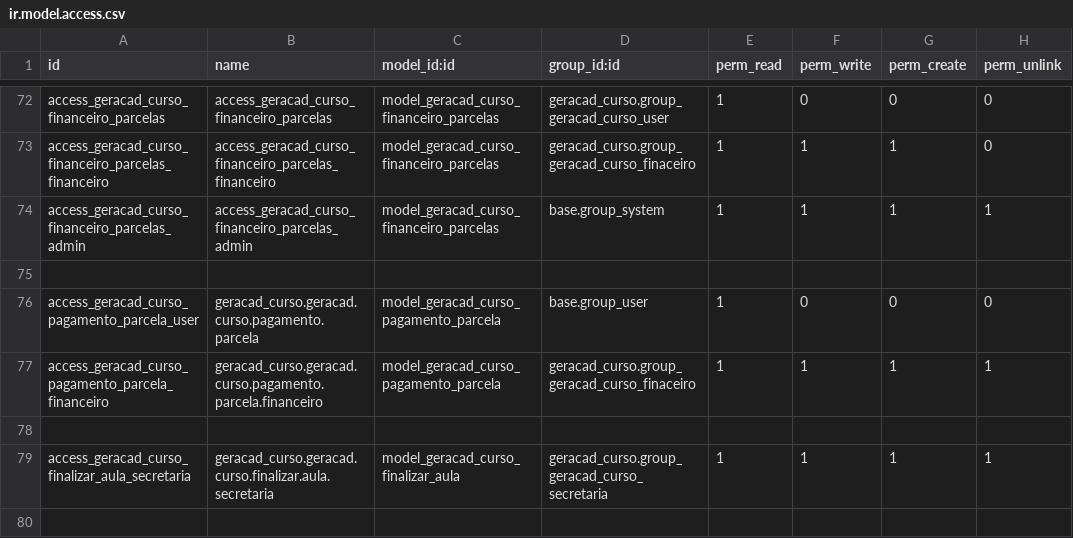
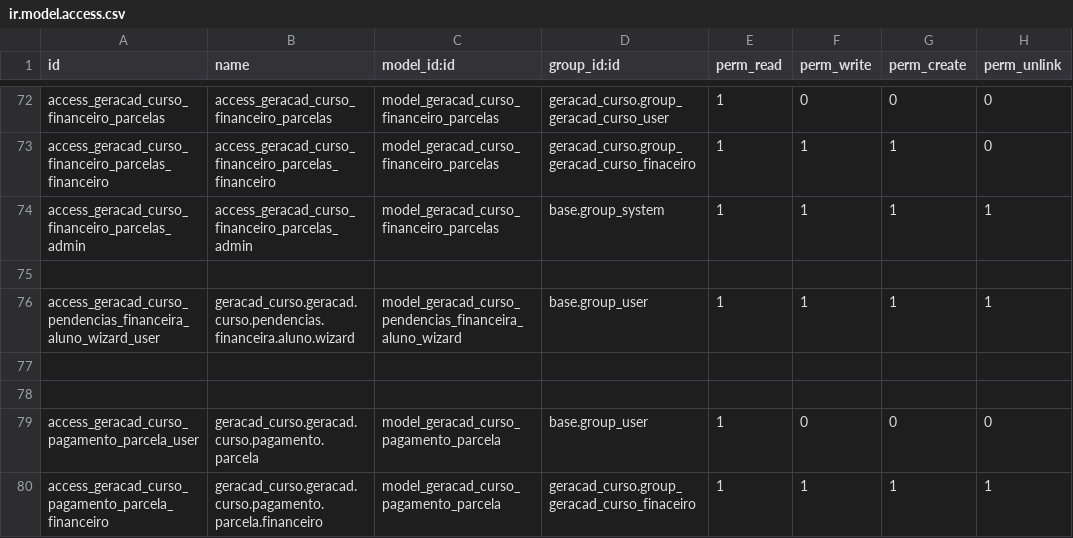
Before and after one commit to afonsorcarvalho/geracad_curso, a CSV file: security/ir.model.access.csv, drawn as a sheet; only a part is shown, gaps mark what is left out; the shorter side is filled out with more unchanged rows; the diff names each change by its address in the sheet, - before the commit and + after, or states it on an @@ line.

Commit message:
Adicionado report de pendencias financeiras

```diff
--- a/security/ir.model.access.csv
+++ b/security/ir.model.access.csv
+row 76: access_geracad_curso_pendencias_financeira_aluno_wizard_user | geracad_curso.geracad.curso.pendencias.financeira.aluno.wizard | model_geracad_curso_pendencias_financeira_aluno_wizard | base.group_user | 1 | 1 | 1 | 1
+row 77: (empty)
+row 78: (empty)
```
Also changed, not shown: 8 other files.
